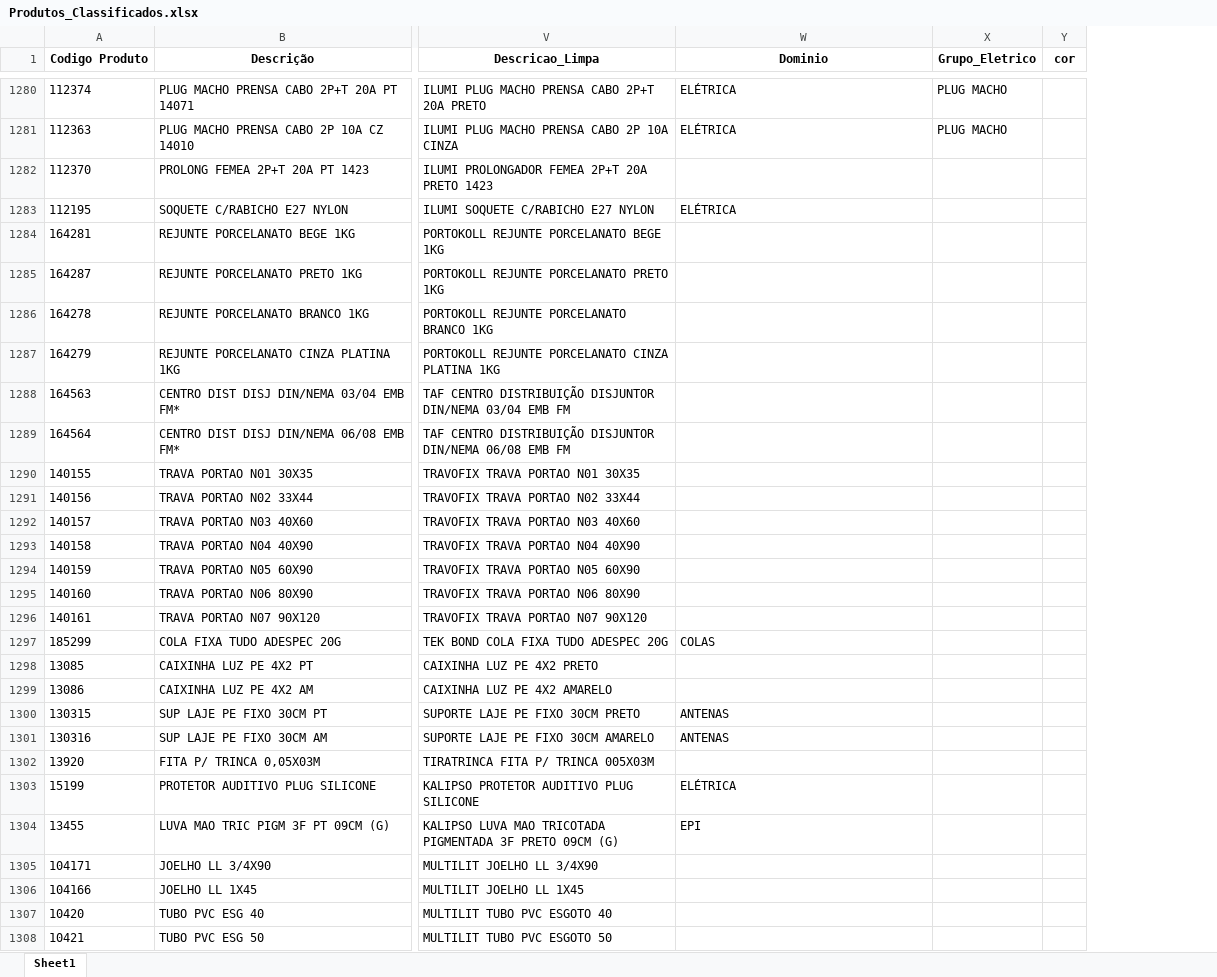
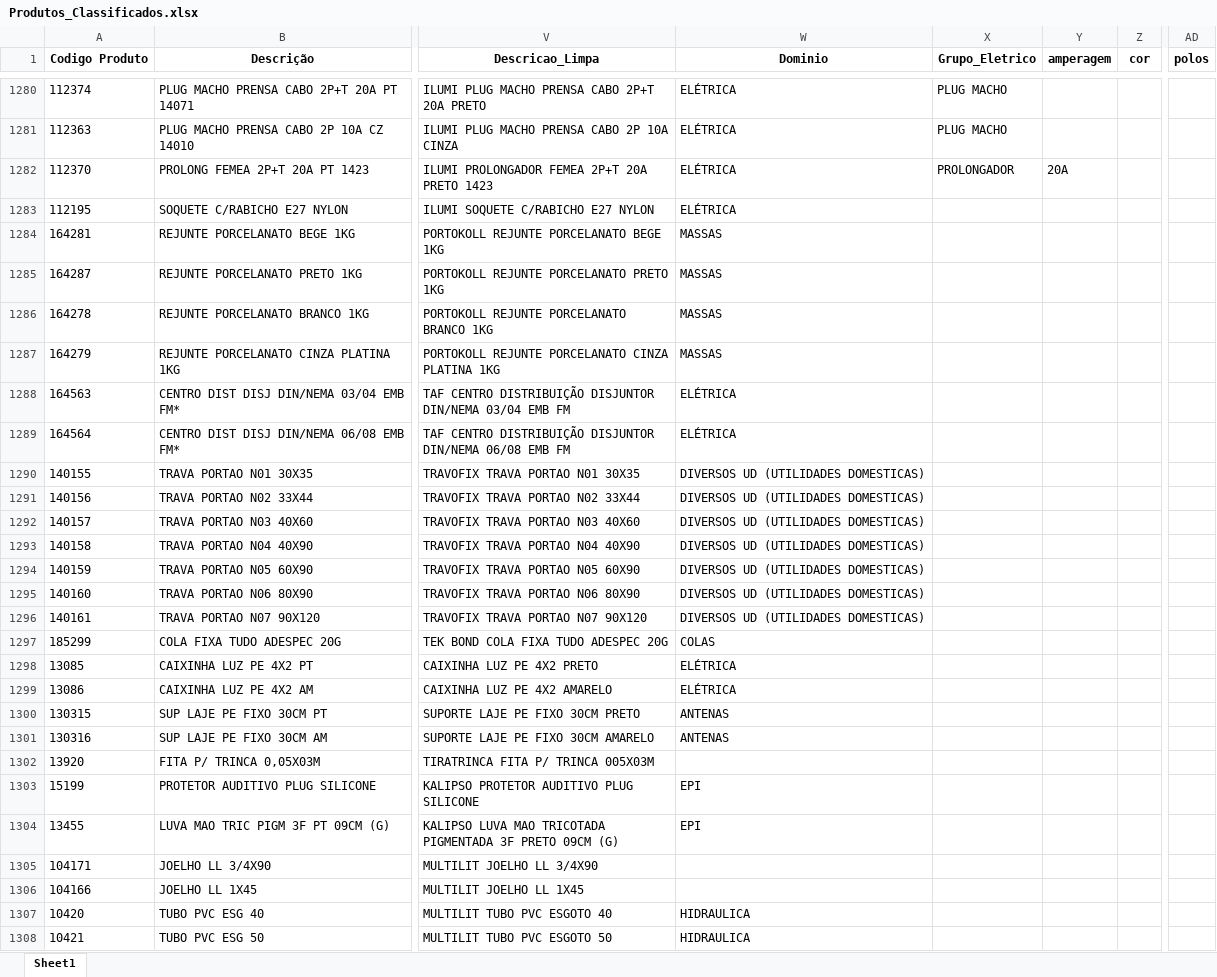
Before and after one commit to Lucas-Fernandes-Silva/auto_shopee, an Excel workbook: Produtos_Classificados.xlsx, sheet Sheet1, drawn as a sheet; only a part is shown, gaps mark what is left out; values as stored, in another font and other column widths than the file's, no borders; the diff covers the shown part only; the diff names each change by its address in the sheet, - before the commit and + after, or states it on an @@ line.

```diff
--- a/Produtos_Classificados.xlsx (sheet Sheet1)
+++ b/Produtos_Classificados.xlsx (sheet Sheet1)
+column Y (amperagem), row 1282: 20A
+column AD (polos), empty
-W1282 (Dominio): (empty)
+W1282 (Dominio): ELÉTRICA
-X1282 (Grupo_Eletrico): (empty)
+X1282 (Grupo_Eletrico): PROLONGADOR
-W1284:W1287 (Dominio): (empty)
+W1284:W1287 (Dominio): MASSAS
-W1288:W1289 (Dominio): (empty)
+W1288:W1289 (Dominio): ELÉTRICA
-W1290:W1296 (Dominio): (empty)
+W1290:W1296 (Dominio): DIVERSOS UD (UTILIDADES DOMESTICAS)
-W1298:W1299 (Dominio): (empty)
+W1298:W1299 (Dominio): ELÉTRICA
-W1303 (Dominio): ELÉTRICA
+W1303 (Dominio): EPI
-W1307:W1308 (Dominio): (empty)
+W1307:W1308 (Dominio): HIDRAULICA
```
Also changed, not shown: 1261 edited cells elsewhere in this sheet, planilhas/outputs/Categorizados.xlsx, 3 other files.
